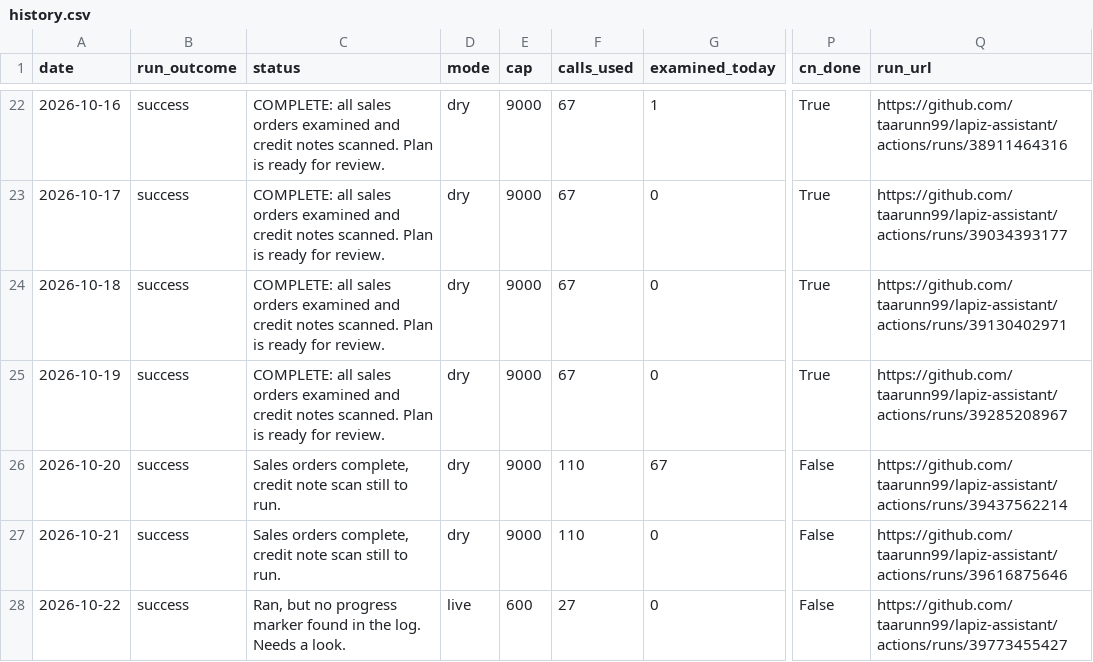
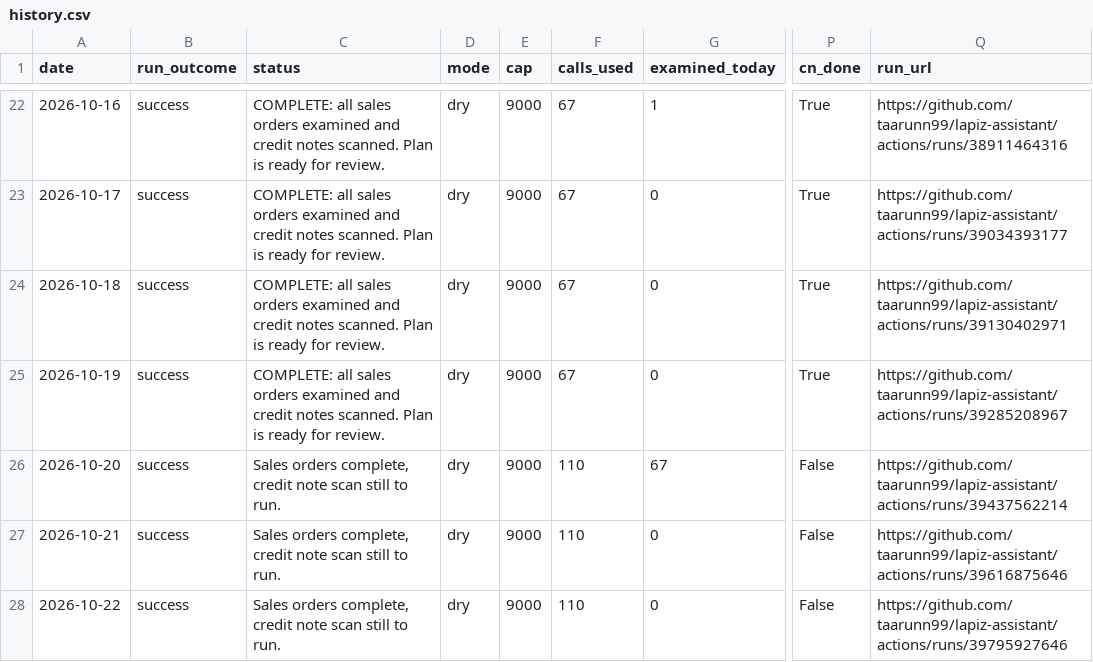
Before and after one commit to taarunn99/lapiz-assistant, a CSV file: reports/history.csv, drawn as a sheet; only a part is shown, gaps mark what is left out; the diff names each change by its address in the sheet, - before the commit and + after, or states it on an @@ line.

Commit message:
Daily progress report 2026-10-22

```diff
--- a/reports/history.csv
+++ b/reports/history.csv
-C28 (status): Ran, but no progress marker found in the log. Needs a look.
+C28 (status): Sales orders complete, credit note scan still to run.
-D28 (mode): live
+D28 (mode): dry
-E28 (cap): 600
+E28 (cap): 9000
-F28 (calls_used): 27
+F28 (calls_used): 110
-Q28 (run_url): https://github.com/taarunn99/lapiz-assistant/actions/runs/39773455427
+Q28 (run_url): https://github.com/taarunn99/lapiz-assistant/actions/runs/39795927646
```
Also changed, not shown: 2 other files.
